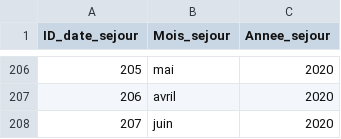
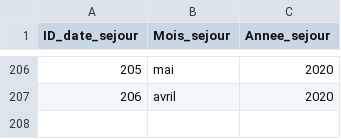
Before and after one commit to AntoGrd/Text-Mining-for-Disneyland, a CSV file: tables/tab_date_sejour.csv, drawn as a sheet; only a part is shown, gaps mark what is left out.

```diff
--- a/tables/tab_date_sejour.csv
+++ b/tables/tab_date_sejour.csv
@@ -207,2 +207 @@
 206,avril,2020
-207,juin,2020
```
Also changed, not shown: tables/tab_date_avis.csv, 2 other files.
